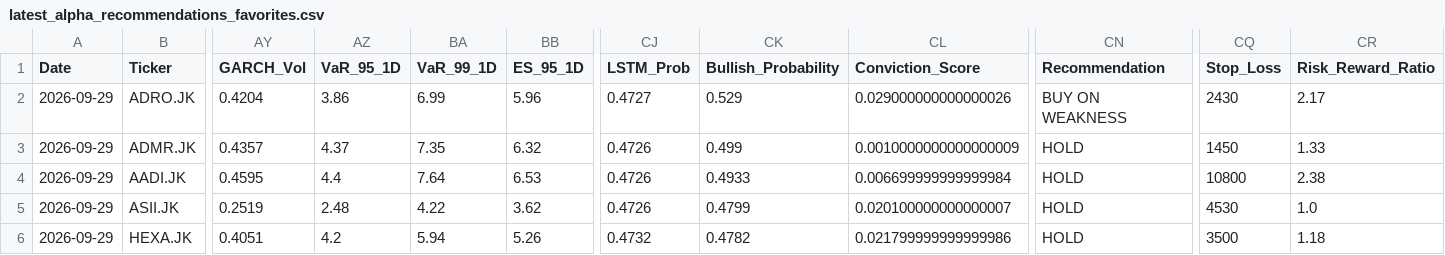
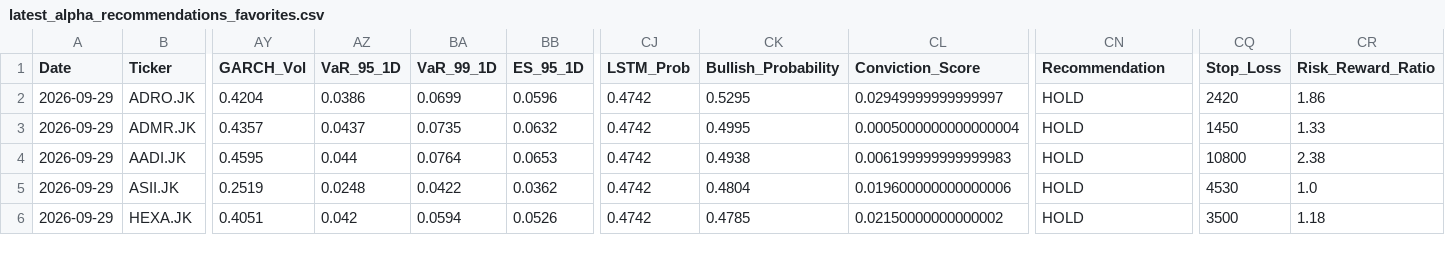
Before and after one commit to Ifan-Apres/stock-market-recommendation, a CSV file: data/processed/latest_alpha_recommendations_favorites.csv, drawn as a sheet; only a part is shown, gaps mark what is left out; the diff covers the shown part only; the diff names each change by its address in the sheet, - before the commit and + after, or states it on an @@ line.

```diff
--- a/data/processed/latest_alpha_recommendations_favorites.csv
+++ b/data/processed/latest_alpha_recommendations_favorites.csv
-AZ2 (VaR_95_1D): 3.86
+AZ2 (VaR_95_1D): 0.0386
-BA2 (VaR_99_1D): 6.99
+BA2 (VaR_99_1D): 0.0699
-BB2 (ES_95_1D): 5.96
+BB2 (ES_95_1D): 0.0596
-CJ2 (LSTM_Prob): 0.4727
+CJ2 (LSTM_Prob): 0.4742
-CK2 (Bullish_Probability): 0.529
+CK2 (Bullish_Probability): 0.5295
-CL2 (Conviction_Score): 0.029000000000000026
+CL2 (Conviction_Score): 0.02949999999999997
-CN2 (Recommendation): BUY ON WEAKNESS
+CN2 (Recommendation): HOLD
-CQ2 (Stop_Loss): 2430
+CQ2 (Stop_Loss): 2420
-CR2 (Risk_Reward_Ratio): 2.17
+CR2 (Risk_Reward_Ratio): 1.86
-AZ3 (VaR_95_1D): 4.37
+AZ3 (VaR_95_1D): 0.0437
-BA3 (VaR_99_1D): 7.35
+BA3 (VaR_99_1D): 0.0735
-BB3 (ES_95_1D): 6.32
+BB3 (ES_95_1D): 0.0632
-CJ3:CJ5 (LSTM_Prob): 0.4726
+CJ3:CJ5 (LSTM_Prob): 0.4742
-CK3 (Bullish_Probability): 0.499
+CK3 (Bullish_Probability): 0.4995
-CL3 (Conviction_Score): 0.0010000000000000009
+CL3 (Conviction_Score): 0.0005000000000000004
-AZ4 (VaR_95_1D): 4.4
+AZ4 (VaR_95_1D): 0.044
-BA4 (VaR_99_1D): 7.64
+BA4 (VaR_99_1D): 0.0764
-BB4 (ES_95_1D): 6.53
+BB4 (ES_95_1D): 0.0653
-CK4 (Bullish_Probability): 0.4933
+CK4 (Bullish_Probability): 0.4938
-CL4 (Conviction_Score): 0.006699999999999984
+CL4 (Conviction_Score): 0.006199999999999983
-AZ5 (VaR_95_1D): 2.48
+AZ5 (VaR_95_1D): 0.0248
-BA5 (VaR_99_1D): 4.22
+BA5 (VaR_99_1D): 0.0422
-BB5 (ES_95_1D): 3.62
+BB5 (ES_95_1D): 0.0362
-CK5 (Bullish_Probability): 0.4799
+CK5 (Bullish_Probability): 0.4804
-CL5 (Conviction_Score): 0.020100000000000007
+CL5 (Conviction_Score): 0.019600000000000006
-AZ6 (VaR_95_1D): 4.2
+AZ6 (VaR_95_1D): 0.042
-BA6 (VaR_99_1D): 5.94
+BA6 (VaR_99_1D): 0.0594
-BB6 (ES_95_1D): 5.26
+BB6 (ES_95_1D): 0.0526
-CJ6 (LSTM_Prob): 0.4732
+CJ6 (LSTM_Prob): 0.4742
-CK6 (Bullish_Probability): 0.4782
+CK6 (Bullish_Probability): 0.4785
-CL6 (Conviction_Score): 0.021799999999999986
+CL6 (Conviction_Score): 0.02150000000000002
```
Also changed, not shown: 30 edited cells elsewhere in this file, data/processed/latest_alpha_recommendations_dividend.csv, data/processed/latest_alpha_recommendations_swing.csv, 7 other files.
